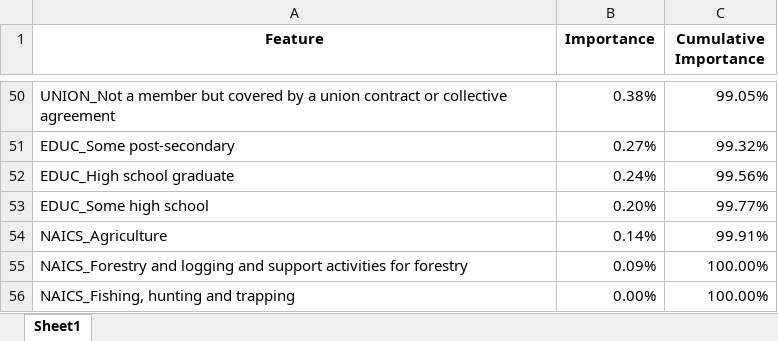
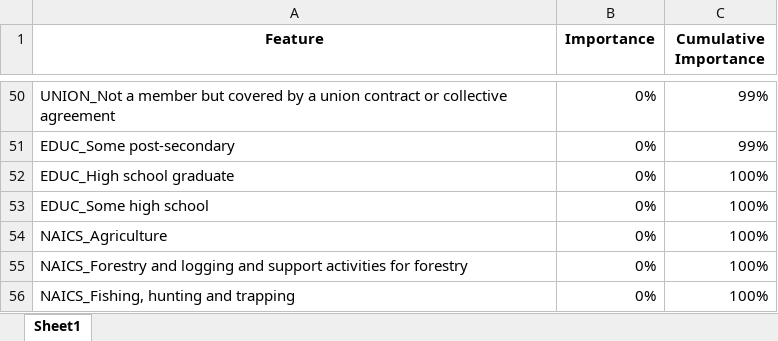
Before and after one commit to harpkang/CIND820_CAPSTONE, an Excel workbook: Figures/Feature Importance Table.xlsx, sheet Sheet1, drawn as a sheet; only a part is shown, gaps mark what is left out; values as stored, in another font and other column widths than the file's, no borders; the diff covers the shown part only; the diff names each change by its address in the sheet, - before the commit and + after, or states it on an @@ line.

```diff
--- a/Figures/Feature Importance Table.xlsx (sheet Sheet1)
+++ b/Figures/Feature Importance Table.xlsx (sheet Sheet1)
-B50 (Importance): 0.38%
+B50 (Importance): 0%
-C50 (Cumulative Importance): 99.05%
+C50 (Cumulative Importance): 99%
-B51 (Importance): 0.27%
+B51 (Importance): 0%
-C51 (Cumulative Importance): 99.32%
+C51 (Cumulative Importance): 99%
-B52 (Importance): 0.24%
+B52 (Importance): 0%
-C52 (Cumulative Importance): 99.56%
+C52 (Cumulative Importance): 100%
-B53 (Importance): 0.20%
+B53 (Importance): 0%
-C53 (Cumulative Importance): 99.77%
+C53 (Cumulative Importance): 100%
-B54 (Importance): 0.14%
+B54 (Importance): 0%
-C54 (Cumulative Importance): 99.91%
+C54 (Cumulative Importance): 100%
-B55 (Importance): 0.09%
+B55 (Importance): 0%
-C55:C56 (Cumulative Importance): 100.00%
+C55:C56 (Cumulative Importance): 100%
-B56 (Importance): 0.00%
+B56 (Importance): 0%
```
Also changed, not shown: 12 added rows, 12 removed rows and 72 edited cells elsewhere in this sheet, Figures/Binning Information Table.xlsx, Figures/Continuous Variables After Removing outliers.xlsx, 13 other files.
